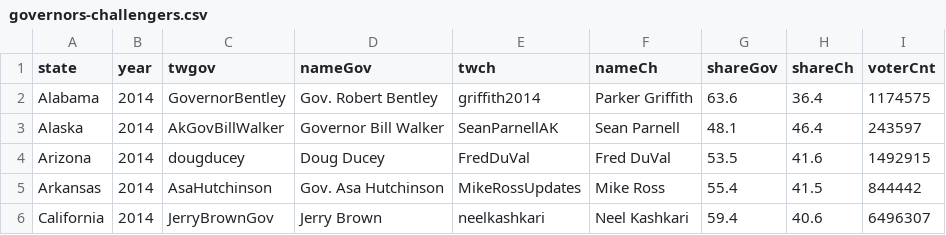
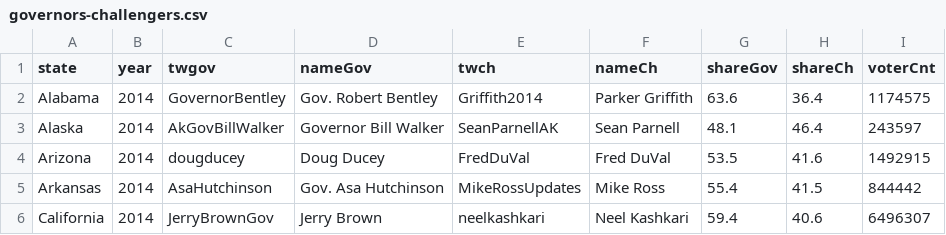
Before and after one commit to hbisgin/GeoInfluence, a CSV file: data/governors-challengers.csv, drawn as a sheet; only a part is shown.

```diff
--- a/data/governors-challengers.csv
+++ b/data/governors-challengers.csv
@@ -1,3 +1,3 @@
 state,year,twgov,nameGov,twch,nameCh,shareGov,shareCh,voterCnt
-Alabama,2014,GovernorBentley,Gov. Robert Bentley,griffith2014,Parker Griffith,63.6,36.4,1174575
+Alabama,2014,GovernorBentley,Gov. Robert Bentley,Griffith2014,Parker Griffith,63.6,36.4,1174575
 Alaska,2014,AkGovBillWalker,Governor Bill Walker,SeanParnellAK,Sean Parnell,48.1,46.4,243597
```
Also changed, not shown: 5 other files.
